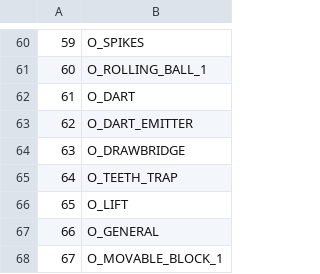
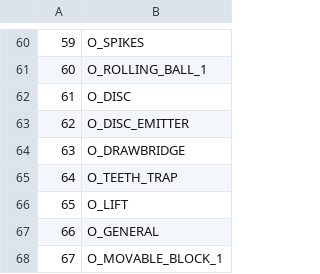
Before and after one commit to LostArtefacts/TRX, a CSV file: data/tr2/ship/cfg/catalog_objects.csv, drawn as a sheet; only a part is shown, gaps mark what is left out.

```diff
--- a/data/tr2/ship/cfg/catalog_objects.csv
+++ b/data/tr2/ship/cfg/catalog_objects.csv
@@ -61,4 +61,4 @@
 60,  O_ROLLING_BALL_1
-61,  O_DART
-62,  O_DART_EMITTER
+61,  O_DISC
+62,  O_DISC_EMITTER
 63,  O_DRAWBRIDGE
```
Also changed, not shown: data/tr1/ship/cfg/catalog_samples.csv, data/tr2/ship/cfg/catalog_samples.csv, 23 other files.
